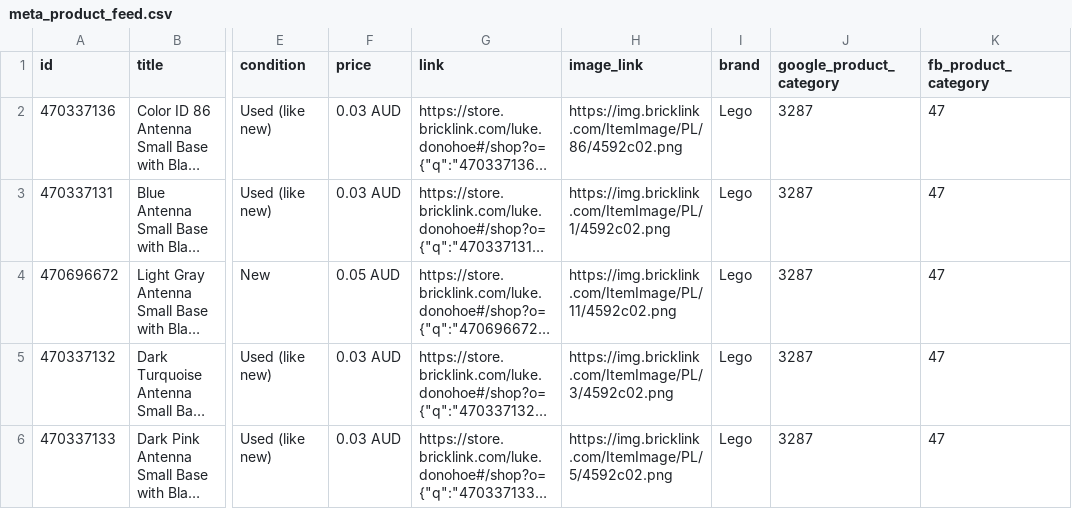
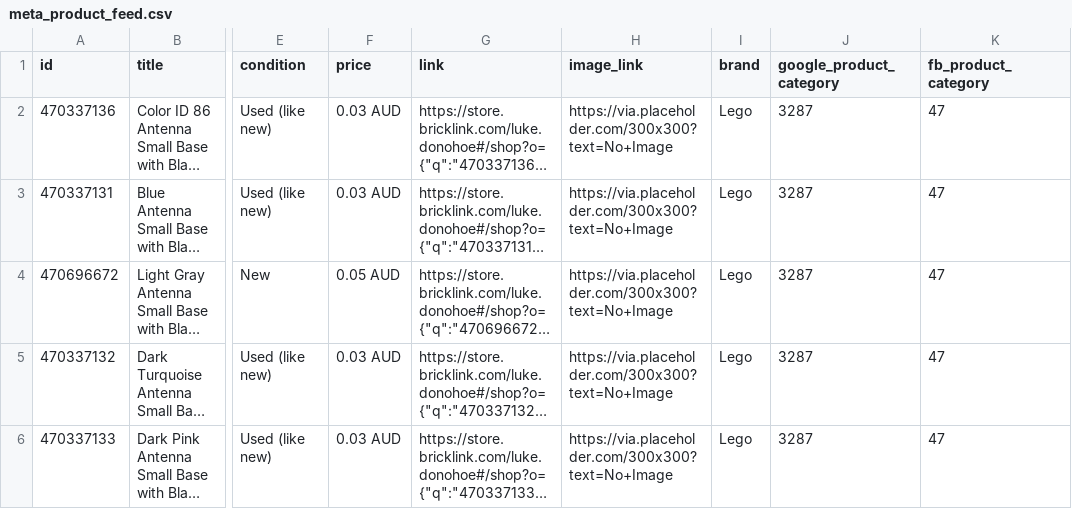
Before and after one commit to thereallukedonohoe/studandbrick, a CSV file: meta_product_feed.csv, drawn as a sheet; only a part is shown, gaps mark what is left out; long unchanged cells end in …; the diff names each change by its address in the sheet, - before the commit and + after, or states it on an @@ line.

```diff
--- a/meta_product_feed.csv
+++ b/meta_product_feed.csv
-H2 (image_link): https://img.bricklink.com/ItemImage/PL/86/4592c02.png
+H2 (image_link): https://via.placeholder.com/300x300?text=No+Image
-H3 (image_link): https://img.bricklink.com/ItemImage/PL/1/4592c02.png
+H3 (image_link): https://via.placeholder.com/300x300?text=No+Image
-H4 (image_link): https://img.bricklink.com/ItemImage/PL/11/4592c02.png
+H4 (image_link): https://via.placeholder.com/300x300?text=No+Image
-H5 (image_link): https://img.bricklink.com/ItemImage/PL/3/4592c02.png
+H5 (image_link): https://via.placeholder.com/300x300?text=No+Image
-H6 (image_link): https://img.bricklink.com/ItemImage/PL/5/4592c02.png
+H6 (image_link): https://via.placeholder.com/300x300?text=No+Image
```
